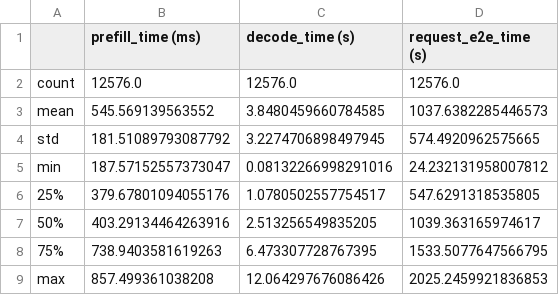
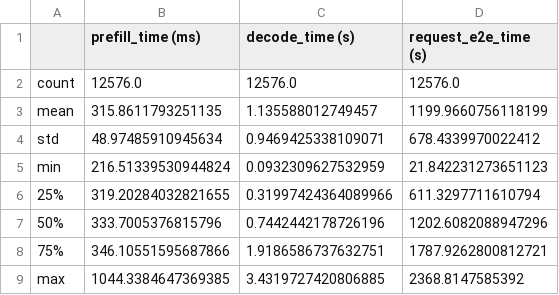
Before and after one commit to rajveerb/FlashRAG, a CSV file: profile_analysis_scripts/stats/IterativePipeline/all_requests/prefill_decode_stats_iter_1.csv, drawn as a sheet.

```diff
--- a/profile_analysis_scripts/stats/IterativePipeline/all_requests/prefill_decode_stats_iter_1.csv
+++ b/profile_analysis_scripts/stats/IterativePipeline/all_requests/prefill_decode_stats_iter_1.csv
@@ -2,8 +2,8 @@
 count,12576.0,12576.0,12576.0
-mean,545.569139563552,3.8480459660784585,1037.6382285446573
-std,181.51089793087792,3.2274706898497945,574.4920962575665
-min,187.57152557373047,0.08132266998291016,24.232131958007812
-25%,379.67801094055176,1.0780502557754517,547.6291318535805
-50%,403.29134464263916,2.513256549835205,1039.363165974617
-75%,738.9403581619263,6.473307728767395,1533.5077647566795
-max,857.499361038208,12.064297676086426,2025.2459921836853
+mean,315.8611793251135,1.135588012749457,1199.9660756118199
+std,48.97485910945634,0.9469425338109071,678.4339970022412
+min,216.51339530944824,0.0932309627532959,21.842231273651123
+25%,319.20284032821655,0.31997424364089966,611.3297711610794
+50%,333.7005376815796,0.7442442178726196,1202.6082088947296
+75%,346.10551595687866,1.9186586737632751,1787.9262800812721
+max,1044.3384647369385,3.4319727420806885,2368.8147585392
```
Also changed, not shown: profile_analysis_scripts/stats/IterativePipeline/all_requests/prefill_decode_stats_iter_0.csv, profile_analysis_scripts/stats/IterativePipeline/all_requests/prefill_decode_stats_iter_2.csv, 19 other files.
